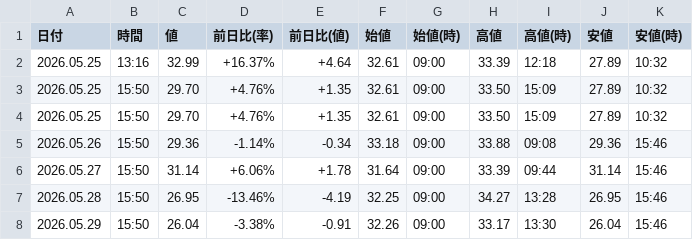
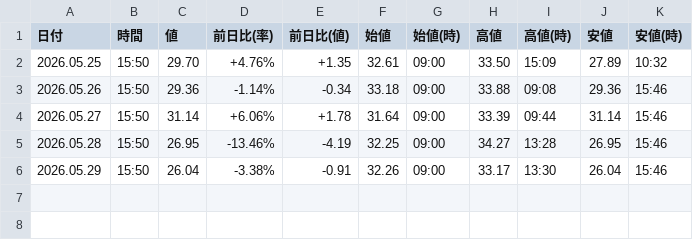
Before and after one commit to sasakijobs-rgb/kabutan-volume-scraper, a CSV file: output/nikkei_vi_data_merged.csv, drawn as a sheet.

Commit message:
Update nikkei_vi_data_merged.csv

```diff
--- a/output/nikkei_vi_data_merged.csv
+++ b/output/nikkei_vi_data_merged.csv
@@ -1,4 +1,2 @@
 日付,時間,値,前日比(率),前日比(値),始値,始値(時),高値,高値(時),安値,安値(時)
-2026.05.25,13:16,32.99,+16.37%,+4.64,32.61,09:00,33.39,12:18,27.89,10:32
-2026.05.25,15:50,29.70,+4.76%,+1.35,32.61,09:00,33.50,15:09,27.89,10:32
 2026.05.25,15:50,29.70,+4.76%,+1.35,32.61,09:00,33.50,15:09,27.89,10:32
```
